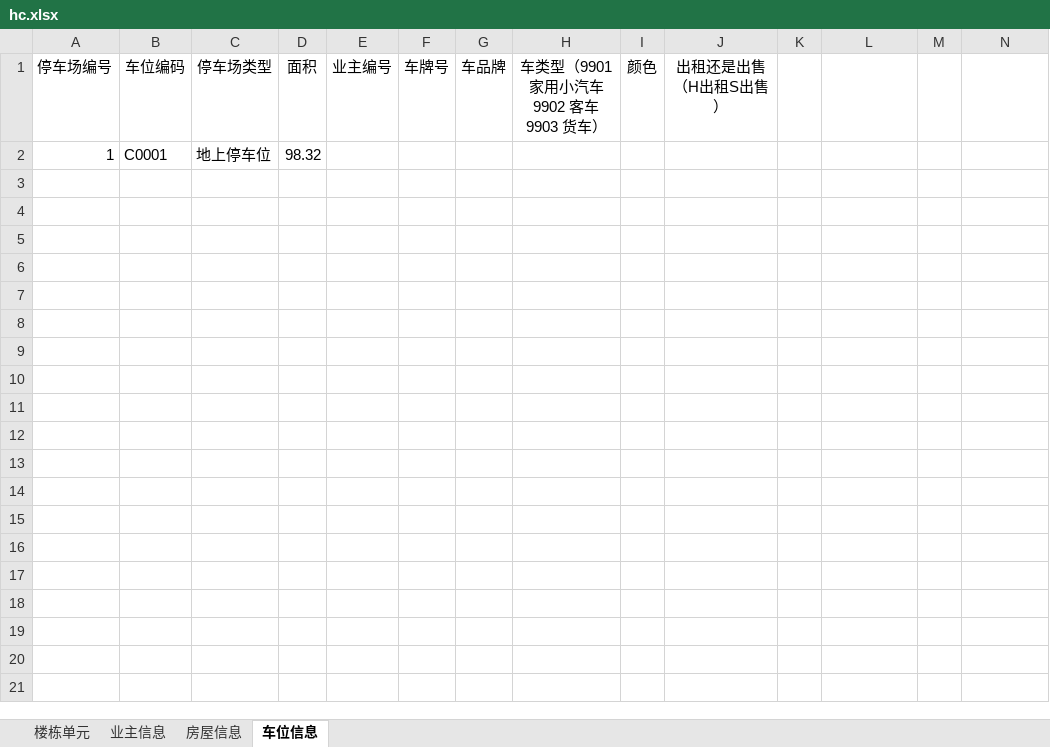
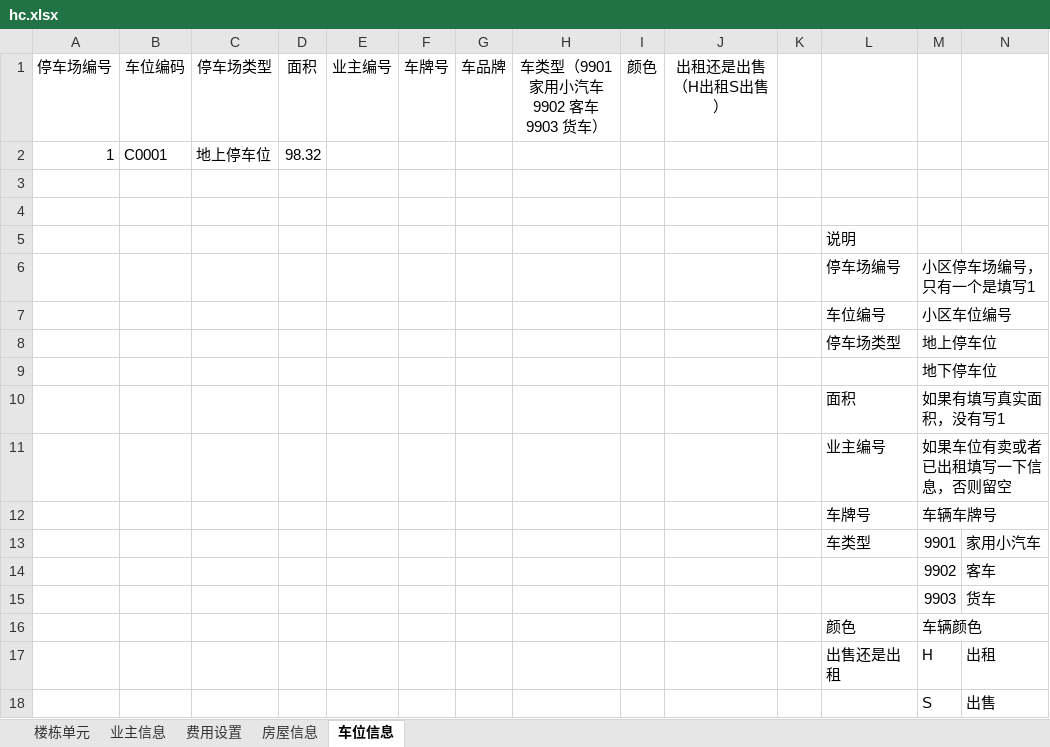
Before and after one commit to java110/MicroCommunityWeb, an Excel workbook: public/import/hc.xlsx, sheet 车位信息, drawn as a sheet; values as stored, in another font and other column widths than the file's, no borders; the diff names each change by its address in the sheet, - before the commit and + after, or states it on an @@ line.

```diff
--- a/public/import/hc.xlsx (sheet 车位信息)
+++ b/public/import/hc.xlsx (sheet 车位信息)
+sheet tab: 费用设置
+row 3: (empty)
+row 4: (empty)
+row 5:  |  |  |  |  |  |  |  |  |  |  | 说明
+row 6:  |  |  |  |  |  |  |  |  |  |  | 停车场编号 | 小区停车场编号，只有一个是填写1
+row 7:  |  |  |  |  |  |  |  |  |  |  | 车位编号 | 小区车位编号
+row 8:  |  |  |  |  |  |  |  |  |  |  | 停车场类型 | 地上停车位
+row 9:  |  |  |  |  |  |  |  |  |  |  |  | 地下停车位
+row 10:  |  |  |  |  |  |  |  |  |  |  | 面积 | 如果有填写真实面积，没有写1
+row 11:  |  |  |  |  |  |  |  |  |  |  | 业主编号 | 如果车位有卖或者已出租填写一下信息，否则留空
+row 12:  |  |  |  |  |  |  |  |  |  |  | 车牌号 | 车辆车牌号
+row 13:  |  |  |  |  |  |  |  |  |  |  | 车类型 | 9901 | 家用小汽车
+row 14:  |  |  |  |  |  |  |  |  |  |  |  | 9902 | 客车
+row 15:  |  |  |  |  |  |  |  |  |  |  |  | 9903 | 货车
+row 16:  |  |  |  |  |  |  |  |  |  |  | 颜色 | 车辆颜色
+row 17:  |  |  |  |  |  |  |  |  |  |  | 出售还是出租 | H | 出租
+row 18:  |  |  |  |  |  |  |  |  |  |  |  | S | 出售
```
Also changed, not shown: sheet 房屋信息, sheet 业主信息, sheet 楼栋单元, 4 other files.
